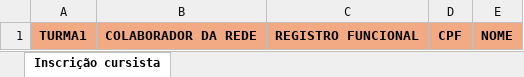
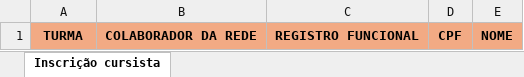
Before and after one commit to prefeiturasp/SME-Conecta-Formacao, an Excel workbook: SME.ConectaFormacao.Webapi/Modelos/planilha_inscricao_cursista.xlsx, sheet Inscrição cursista, drawn as a sheet; values as stored, in another font and other column widths than the file's, no borders; the diff names each change by its address in the sheet, - before the commit and + after, or states it on an @@ line.

Commit message:
Ajuste do nome da coluna

```diff
--- a/SME.ConectaFormacao.Webapi/Modelos/planilha_inscricao_cursista.xlsx (sheet Inscrição cursista)
+++ b/SME.ConectaFormacao.Webapi/Modelos/planilha_inscricao_cursista.xlsx (sheet Inscrição cursista)
-A1: TURMA1
+A1: TURMA
```
